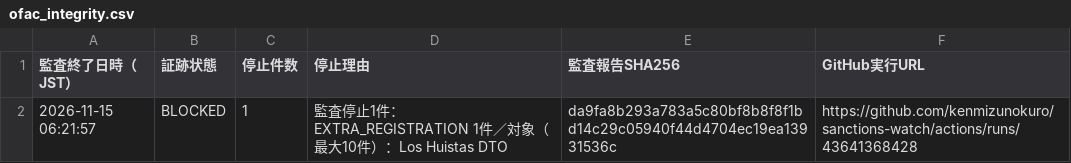
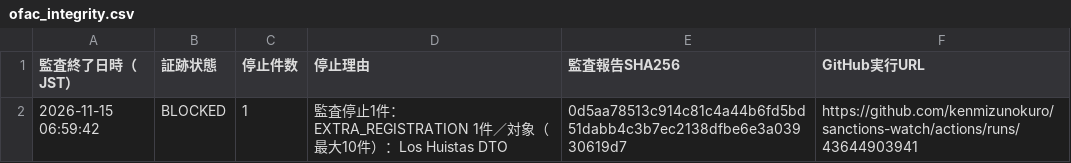
Before and after one commit to kenmizunokuro/sanctions-watch, a CSV file: data/dashboard/ofac_integrity.csv, drawn as a sheet.

```diff
--- a/data/dashboard/ofac_integrity.csv
+++ b/data/dashboard/ofac_integrity.csv
@@ -1,2 +1,2 @@
 監査終了日時（JST）,証跡状態,停止件数,停止理由,監査報告SHA256,GitHub実行URL
-2026-11-15 06:21:57,BLOCKED,1,監査停止1件：EXTRA_REGISTRATION 1件／対象（最大10件）：Los Huistas DTO,da9fa8b293a783a5c80bf8b8f8f1bd14c29c05940f44d4704ec19ea13931536c,https://github.com/kenmizunokuro/sanctions-watch/actions/runs/43641368428
+2026-11-15 06:59:42,BLOCKED,1,監査停止1件：EXTRA_REGISTRATION 1件／対象（最大10件）：Los Huistas DTO,0d5aa78513c914c81c4a44b6fd5bd51dabb4c3b7ec2138dfbe6e3a03930619d7,https://github.com/kenmizunokuro/sanctions-watch/actions/runs/43644903941
```
Also changed, not shown: data/dashboard/status.csv, data/dashboard/status_detail.csv, 1 other file.
